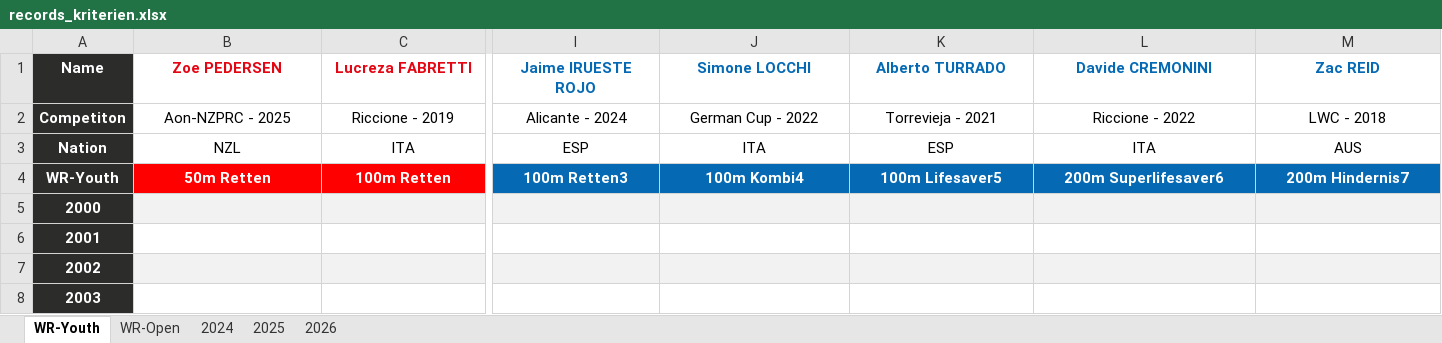
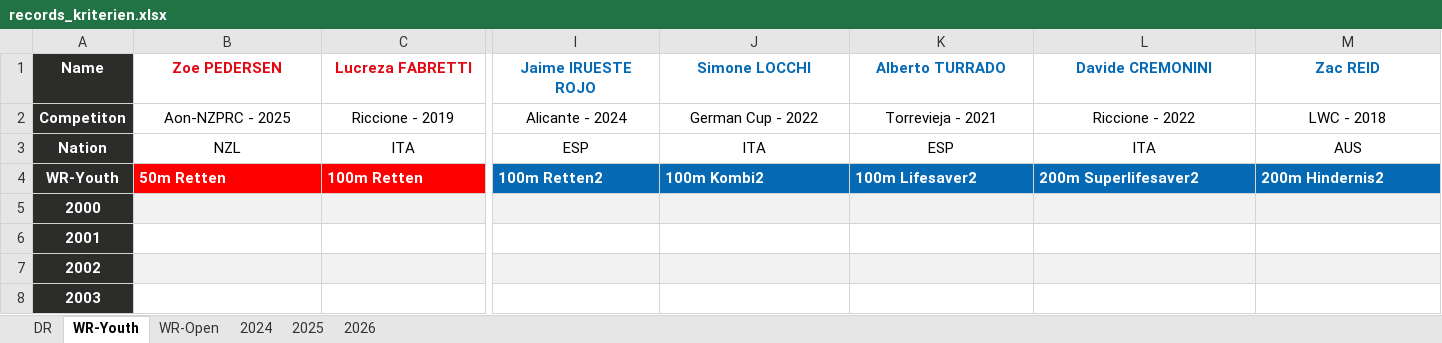
Before and after one commit to jp-gnad/Lifesaving_Baden, an Excel workbook: web3/utilities/records_kriterien.xlsx, sheet WR-Youth, drawn as a sheet; only a part is shown, gaps mark what is left out; values as stored, in another font and other column widths than the file's, no borders; conditional formats and table styles not drawn; the diff covers the shown part only; the diff names each change by its address in the sheet, - before the commit and + after, or states it on an @@ line.

```diff
--- a/web3/utilities/records_kriterien.xlsx (sheet WR-Youth)
+++ b/web3/utilities/records_kriterien.xlsx (sheet WR-Youth)
+sheet tab: DR
-B4:M4 alignment: center
+B4:M4 alignment: left
-I4 (Jaime IRUESTE ROJO): 100m Retten3
+I4 (Jaime IRUESTE ROJO): 100m Retten2
-J4 (Simone LOCCHI): 100m Kombi4
+J4 (Simone LOCCHI): 100m Kombi2
-K4 (Alberto TURRADO): 100m Lifesaver5
+K4 (Alberto TURRADO): 100m Lifesaver2
-L4 (Davide CREMONINI): 200m Superlifesaver6
+L4 (Davide CREMONINI): 200m Superlifesaver2
-M4 (Zac REID): 200m Hindernis7
+M4 (Zac REID): 200m Hindernis2
```
Also changed, not shown: cell formats elsewhere in this sheet, sheet WR-Open, sheet 2026.
